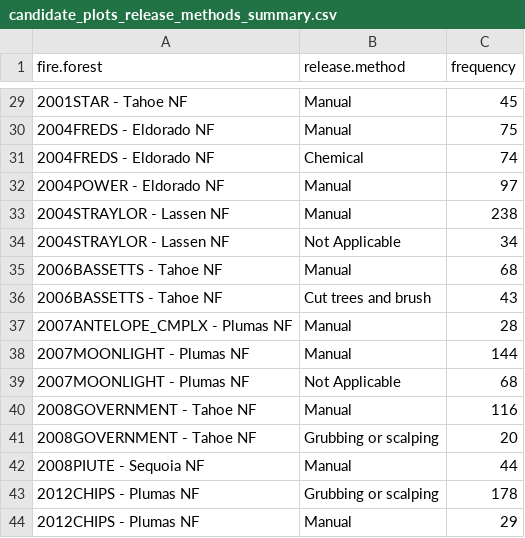
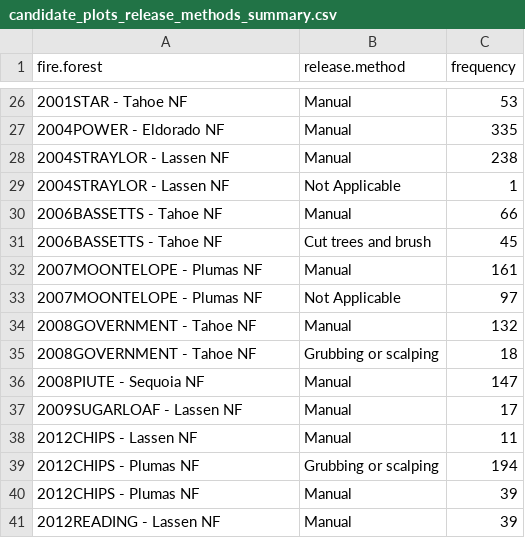
Before and after one commit to LatimerLab/postfire-management, a CSV file: data/site-selection/output/candidate-plots/candidate_plots_release_methods_summary.csv, drawn as a sheet; only a part is shown, gaps mark what is left out; the diff covers the shown part only.

```diff
--- a/data/site-selection/output/candidate-plots/candidate_plots_release_methods_summary.csv
+++ b/data/site-selection/output/candidate-plots/candidate_plots_release_methods_summary.csv
@@ -29,16 +26,16 @@
-"2001STAR - Tahoe NF","Manual",45
-"2004FREDS - Eldorado NF","Manual",75
-"2004FREDS - Eldorado NF","Chemical",74
-"2004POWER - Eldorado NF","Manual",97
+"2001STAR - Tahoe NF","Manual",53
+"2004POWER - Eldorado NF","Manual",335
 "2004STRAYLOR - Lassen NF","Manual",238
-"2004STRAYLOR - Lassen NF","Not Applicable",34
-"2006BASSETTS - Tahoe NF","Manual",68
-"2006BASSETTS - Tahoe NF","Cut trees and brush",43
-"2007ANTELOPE_CMPLX - Plumas NF","Manual",28
-"2007MOONLIGHT - Plumas NF","Manual",144
-"2007MOONLIGHT - Plumas NF","Not Applicable",68
-"2008GOVERNMENT - Tahoe NF","Manual",116
-"2008GOVERNMENT - Tahoe NF","Grubbing or scalping",20
-"2008PIUTE - Sequoia NF","Manual",44
-"2012CHIPS - Plumas NF","Grubbing or scalping",178
-"2012CHIPS - Plumas NF","Manual",29
+"2004STRAYLOR - Lassen NF","Not Applicable",1
+"2006BASSETTS - Tahoe NF","Manual",66
+"2006BASSETTS - Tahoe NF","Cut trees and brush",45
+"2007MOONTELOPE - Plumas NF","Manual",161
+"2007MOONTELOPE - Plumas NF","Not Applicable",97
+"2008GOVERNMENT - Tahoe NF","Manual",132
+"2008GOVERNMENT - Tahoe NF","Grubbing or scalping",18
+"2008PIUTE - Sequoia NF","Manual",147
+"2009SUGARLOAF - Lassen NF","Manual",17
+"2012CHIPS - Lassen NF","Manual",11
+"2012CHIPS - Plumas NF","Grubbing or scalping",194
+"2012CHIPS - Plumas NF","Manual",39
+"2012READING - Lassen NF","Manual",39
```
Also changed, not shown: 3 added rows, 6 removed rows and 19 edited cells elsewhere in this file, data/site-selection/output/aggregated-management-history/aggregated_management_history_summarized.csv, data/site-selection/output/candidate-plots/candidate_plots_management_stratification_v3allrelease.csv, 17 other files.
